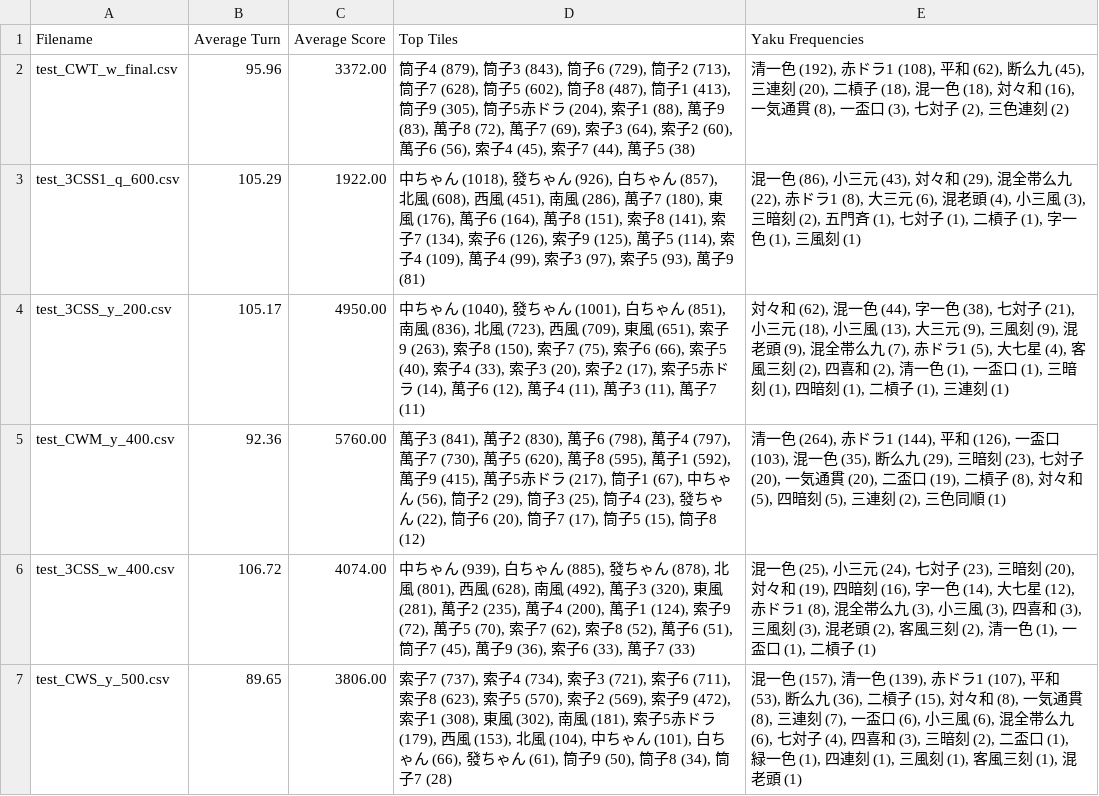
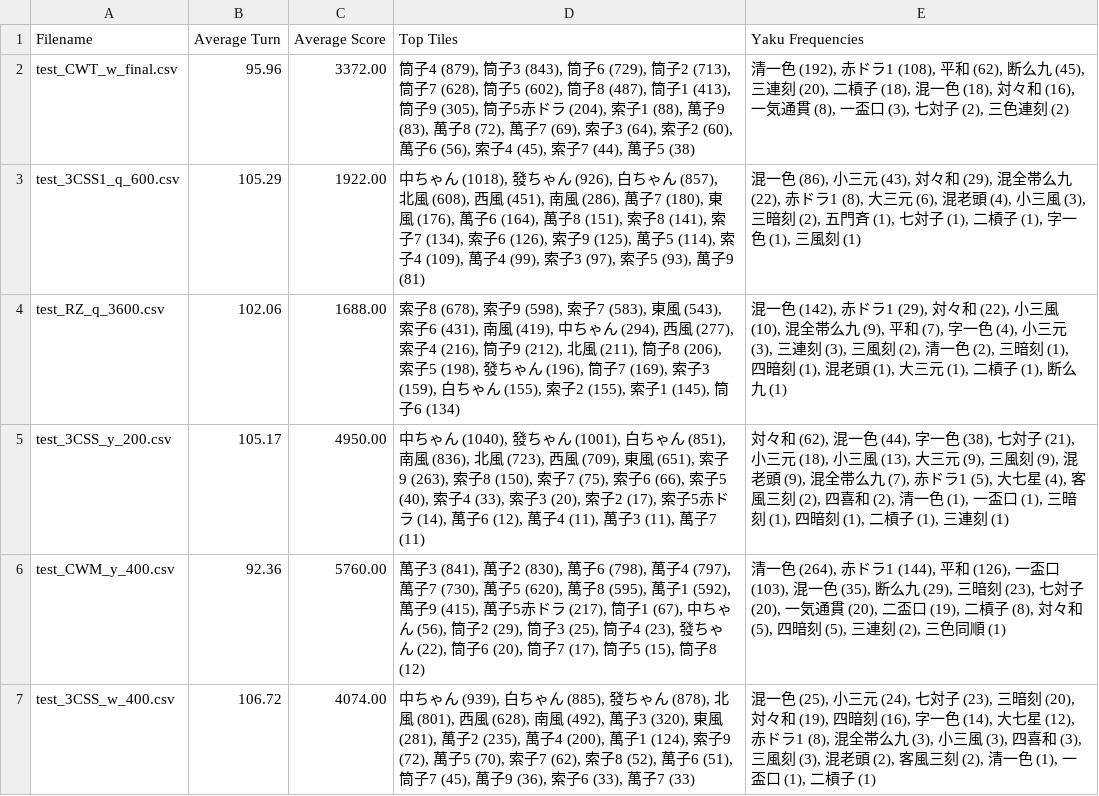
Before and after one commit to Rokafox/python_mahjong, a CSV file: log/agent_summary.csv, drawn as a sheet; only a part is shown; the shorter side is filled out with more unchanged rows; the diff names each change by its address in the sheet, - before the commit and + after, or states it on an @@ line.

```diff
--- a/log/agent_summary.csv
+++ b/log/agent_summary.csv
+row 4: test_RZ_q_3600.csv | 102.06 | 1688.00 | 索子8 (678), 索子9 (598), 索子7 (583), 東風 (543), 索子6 (431), 南風 (419), 中ちゃん (294), 西風 (277), 索子4 (216), 筒子9 (212), 北風 (211), 筒子8 (206), 索子5 (198), 發ちゃん (196), 筒子7 (169), 索子3 (159), 白ちゃん (155), 索子2 (155), 索子1 (145), 筒子6 (134) | 混一色 (142), 赤ドラ1 (29), 対々和 (22), 小三風 (10), 混全帯么九 (9), 平和 (7), 字一色 (4), 小三元 (3), 三連刻 (3), 三風刻 (2), 清一色 (2), 三暗刻 (1), 四暗刻 (1), 混老頭 (1), 大三元 (1), 二槓子 (1), 断么九 (1)
```
Also changed, not shown: 6 other files.
